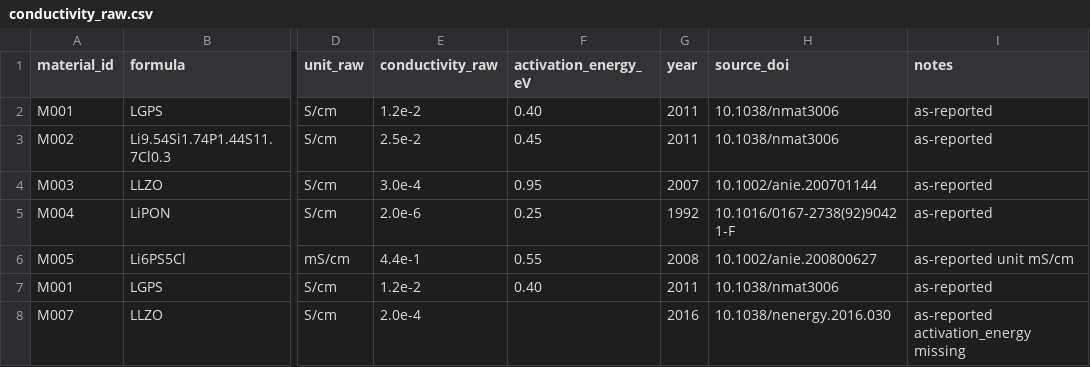
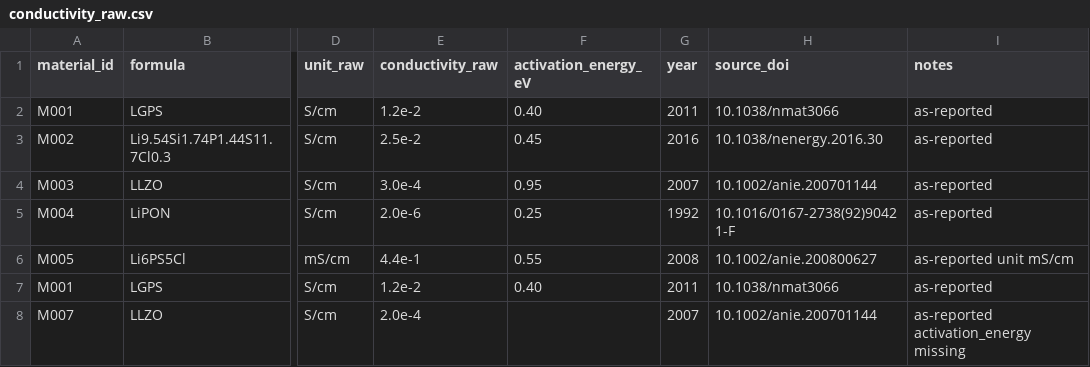
Before and after one commit to Novus0924/paper-agent, a CSV file: data/conductivity_raw.csv, drawn as a sheet; only a part is shown, gaps mark what is left out; the diff names each change by its address in the sheet, - before the commit and + after, or states it on an @@ line.

Commit message:
数据真实性修复：5篇文献元数据修正为已验证真实信息（标题/作者/DOI/年份）
- L001: 10.1038/nmat3006 -> 10.1038/nmat3066 (Kamaya et al., A lithium superionic conductor, Nat. Mater. 2011)
- L002: 10.1038/nenergy.2016.030 -> 10.1038/nenergy.2016.30 (Kato et al., 研究论文而非综述)
- L003: 补全 Murugan/Thangadurai/Weppner 三作者与真实标题 (LLZO 2007)
- L004: J. E. Bates -> J. B. Bates，标题改为原文 (LiPON 1992)
- L005: 补全 Deiseroth/Kong/Eckert 等作者与真实标题 (Li6PS5X 2008)
- CSV 同步: M001 DOI 修正; M002 年份 2011->2016 且 DOI 改挂 Kato 2016; M007 归属 LLZO 原始论文 (2007)
- tests/_util.py fixture 与测试内 DOI 字符串同步; docs/sources.md DOI 列表同步
- 测试约束保持: 5 篇语料/硫化物关键词命中/quantum 空命中均不回归 (152/152 全绿)

```diff
--- a/data/conductivity_raw.csv
+++ b/data/conductivity_raw.csv
-H2 (source_doi): 10.1038/nmat3006
+H2 (source_doi): 10.1038/nmat3066
-G3 (year): 2011
+G3 (year): 2016
-H3 (source_doi): 10.1038/nmat3006
+H3 (source_doi): 10.1038/nenergy.2016.30
-H7 (source_doi): 10.1038/nmat3006
+H7 (source_doi): 10.1038/nmat3066
-G8 (year): 2016
+G8 (year): 2007
-H8 (source_doi): 10.1038/nenergy.2016.030
+H8 (source_doi): 10.1002/anie.200701144
```
Also changed, not shown: 6 other files.
